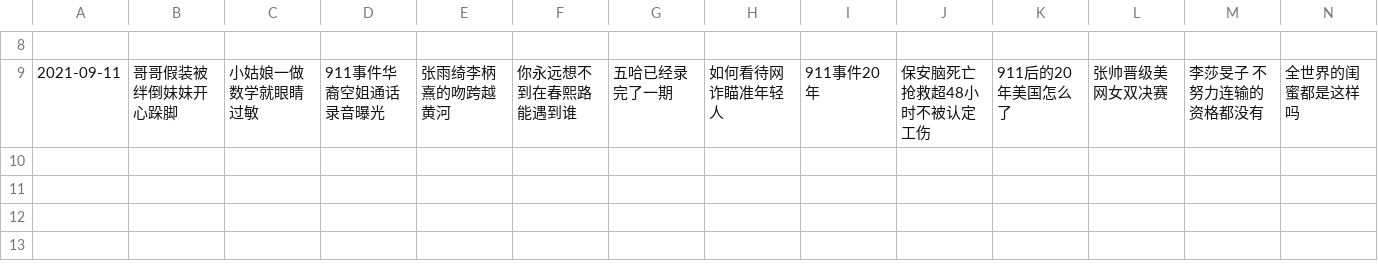
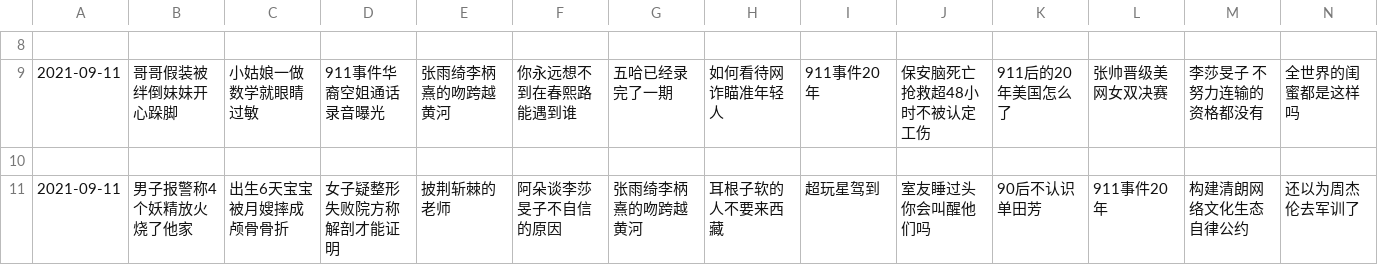
Before and after one commit to vmp65l3/weibo-hotrank, a CSV file: data/2021-09-11.csv, drawn as a sheet; only a part is shown, gaps mark what is left out; rows hold the shown columns only; the diff names each change by its address in the sheet, - before the commit and + after, or states it on an @@ line.

```diff
--- a/data/2021-09-11.csv
+++ b/data/2021-09-11.csv
+row 10: (empty)
+row 11: 2021-09-11 | 男子报警称4个妖精放火烧了他家 | 出生6天宝宝被月嫂摔成颅骨骨折 | 女子疑整形失败院方称解剖才能证明 | 披荆斩棘的老师 | 阿朵谈李莎旻子不自信的原因 | 张雨绮李柄熹的吻跨越黄河 | 耳根子软的人不要来西藏 | 超玩星驾到 | 室友睡过头你会叫醒他们吗 | 90后不认识单田芳 | 911事件20年 | 构建清朗网络文化生态自律公约 | 还以为周杰伦去军训了
```
Also changed, not shown: 1 other file.
